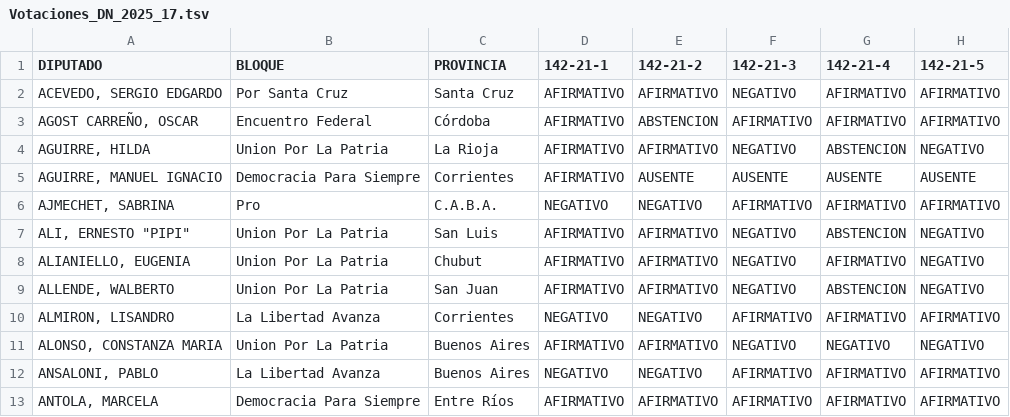
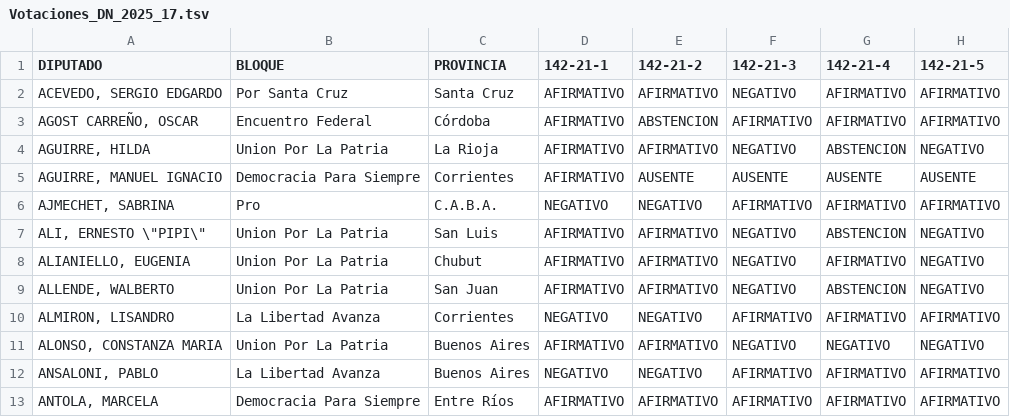
Before and after one commit to aaizemberg/ds01-2025, a TSV file: Votaciones_DN_2025_17.tsv, drawn as a sheet; only a part is shown; the diff names each change by its address in the sheet, - before the commit and + after, or states it on an @@ line.

Commit message:
Update Votaciones_DN_2025_17.tsv

```diff
--- a/Votaciones_DN_2025_17.tsv
+++ b/Votaciones_DN_2025_17.tsv
-A7 (DIPUTADO): ALI, ERNESTO "PIPI"
+A7 (DIPUTADO): ALI, ERNESTO \"PIPI\"
```
